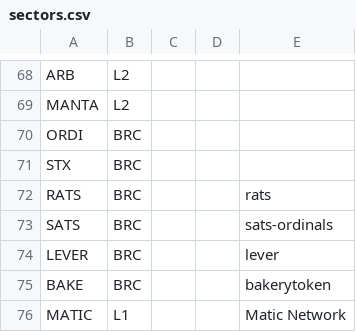
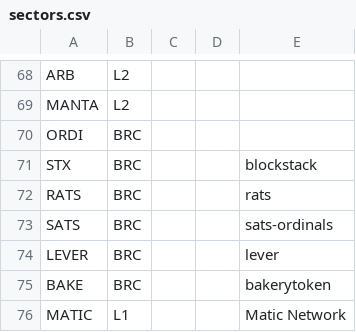
Before and after one commit to jshih2388/basic, a CSV file: sectors.csv, drawn as a sheet; only a part is shown, gaps mark what is left out.

Commit message:
Update sectors.csv

```diff
--- a/sectors.csv
+++ b/sectors.csv
@@ -70,3 +70,3 @@ MANTA,L2,,,
 ORDI,BRC,,,
-STX,BRC,,,
+STX,BRC,,,blockstack
 RATS,BRC,,,rats
```
